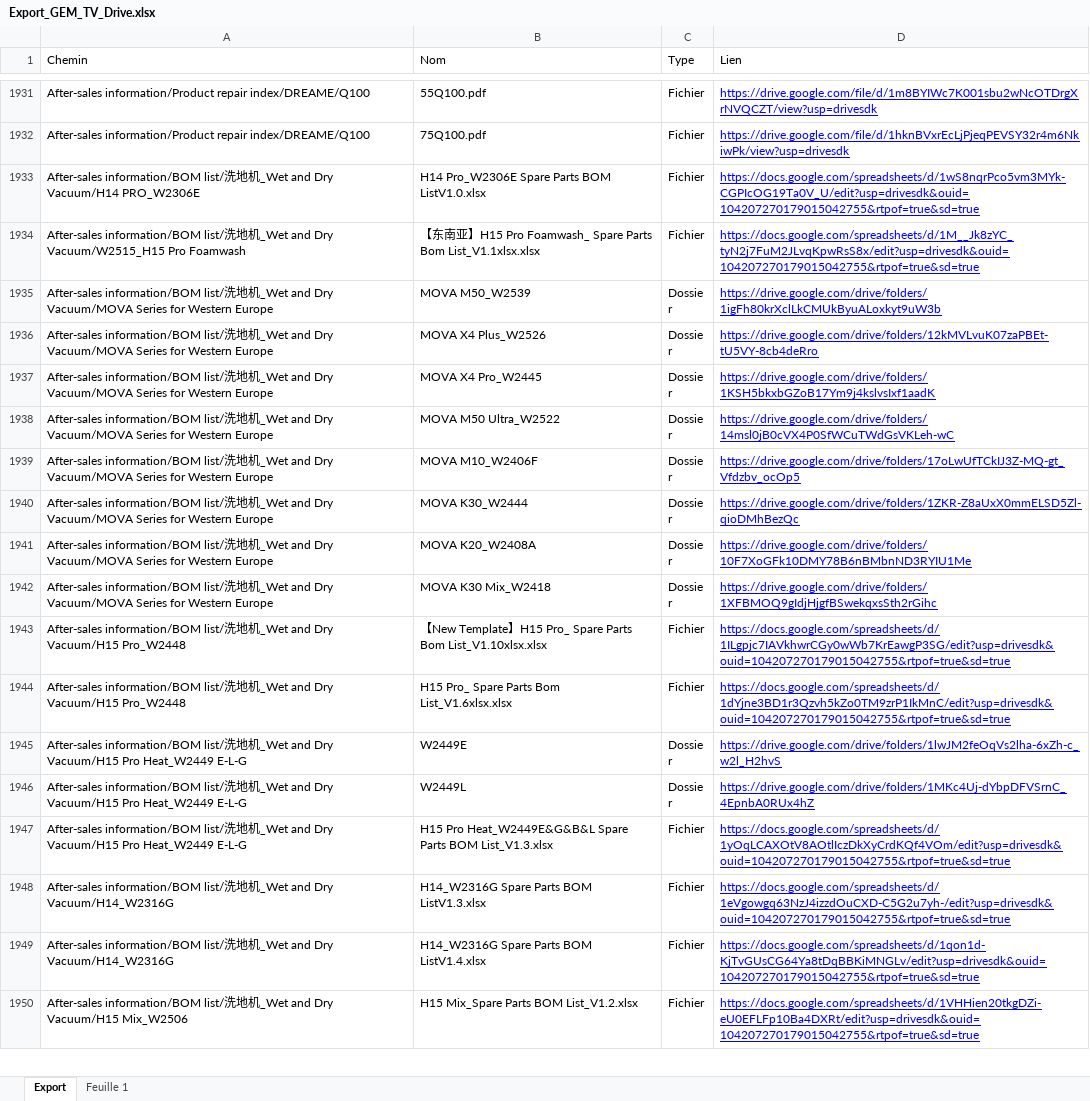
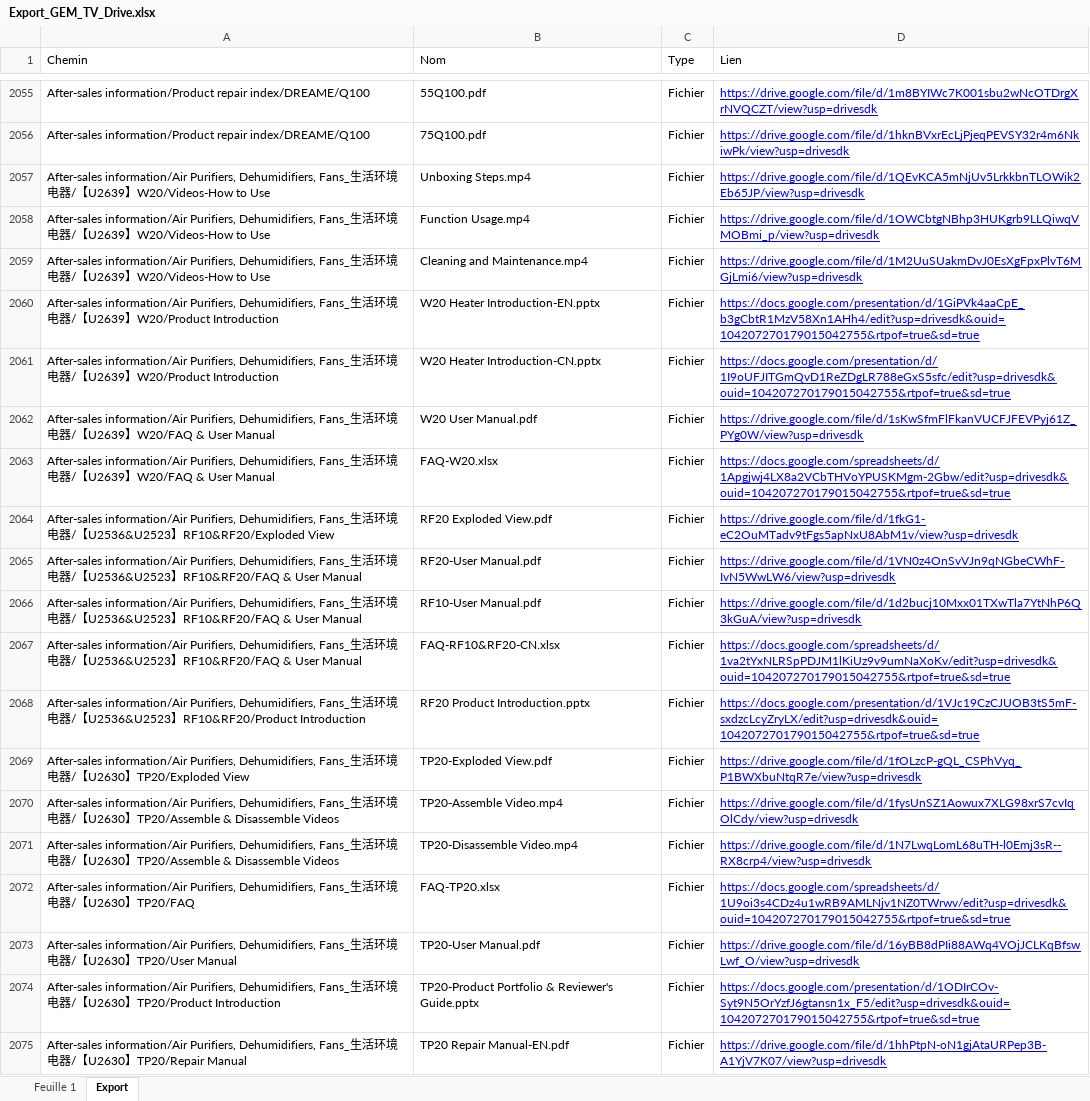
Before and after one commit to savvyfnacdarty/HUB_drive_constructeurs, an Excel workbook: dreame_sav/Export_GEM_TV_Drive.xlsx, sheet Export, drawn as a sheet; only a part is shown, gaps mark what is left out; the shorter side is filled out with more unchanged rows; values as stored, in another font and other column widths than the file's, no borders; charts and pictures not drawn; the diff covers the shown part only; the diff names each change by its address in the sheet, - before the commit and + after, or states it on an @@ line.

```diff
--- a/dreame_sav/Export_GEM_TV_Drive.xlsx (sheet Export)
+++ b/dreame_sav/Export_GEM_TV_Drive.xlsx (sheet Export)
@@ sheet tab order changed: Feuille 1 | Export @@
+row 2057: After-sales information/Air Purifiers, Dehumidifiers, Fans_生活环境电器/【U2639】W20/Videos-How to Use | Unboxing Steps.mp4 | Fichier | https://drive.google.com/file/d/1QEvKCA5mNjUv5LrkkbnTLOWik2Eb65JP/view?usp=drivesdk
+row 2058: After-sales information/Air Purifiers, Dehumidifiers, Fans_生活环境电器/【U2639】W20/Videos-How to Use | Function Usage.mp4 | Fichier | https://drive.google.com/file/d/1OWCbtgNBhp3HUKgrb9LLQiwqVMOBmi_p/view?usp=drivesdk
+row 2059: After-sales information/Air Purifiers, Dehumidifiers, Fans_生活环境电器/【U2639】W20/Videos-How to Use | Cleaning and Maintenance.mp4 | Fichier | https://drive.google.com/file/d/1M2UuSUakmDvJ0EsXgFpxPlvT6MGjLmi6/view?usp=drivesdk
+row 2060: After-sales information/Air Purifiers, Dehumidifiers, Fans_生活环境电器/【U2639】W20/Product Introduction | W20 Heater Introduction-EN.pptx | Fichier | https://docs.google.com/presentation/d/1GiPVk4aaCpE_b3gCbtR1MzV58Xn1AHh4/edit?usp=drivesdk&ouid=104207270179015042755&rtpof=true&sd=true
+row 2061: After-sales information/Air Purifiers, Dehumidifiers, Fans_生活环境电器/【U2639】W20/Product Introduction | W20 Heater Introduction-CN.pptx | Fichier | https://docs.google.com/presentation/d/1I9oUFJITGmQvD1ReZDgLR788eGxS5sfc/edit?usp=drivesdk&ouid=104207270179015042755&rtpof=true&sd=true
+row 2062: After-sales information/Air Purifiers, Dehumidifiers, Fans_生活环境电器/【U2639】W20/FAQ & User Manual | W20 User Manual.pdf | Fichier | https://drive.google.com/file/d/1sKwSfmFlFkanVUCFJFEVPyj61Z_PYg0W/view?usp=drivesdk
+row 2063: After-sales information/Air Purifiers, Dehumidifiers, Fans_生活环境电器/【U2639】W20/FAQ & User Manual | FAQ-W20.xlsx | Fichier | https://docs.google.com/spreadsheets/d/1Apgjwj4LX8a2VCbTHVoYPUSKMgm-2Gbw/edit?usp=drivesdk&ouid=104207270179015042755&rtpof=true&sd=true
+row 2064: After-sales information/Air Purifiers, Dehumidifiers, Fans_生活环境电器/【U2536&U2523】RF10&RF20/Exploded View | RF20 Exploded View.pdf | Fichier | https://drive.google.com/file/d/1fkG1-eC2OuMTadv9tFgs5apNxU8AbM1v/view?usp=drivesdk
+row 2065: After-sales information/Air Purifiers, Dehumidifiers, Fans_生活环境电器/【U2536&U2523】RF10&RF20/FAQ & User Manual | RF20-User Manual.pdf | Fichier | https://drive.google.com/file/d/1VN0z4OnSvVJn9qNGbeCWhF-IvN5WwLW6/view?usp=drivesdk
+row 2066: After-sales information/Air Purifiers, Dehumidifiers, Fans_生活环境电器/【U2536&U2523】RF10&RF20/FAQ & User Manual | RF10-User Manual.pdf | Fichier | https://drive.google.com/file/d/1d2bucj10Mxx01TXwTla7YtNhP6Q3kGuA/view?usp=drivesdk
+row 2067: After-sales information/Air Purifiers, Dehumidifiers, Fans_生活环境电器/【U2536&U2523】RF10&RF20/FAQ & User Manual | FAQ-RF10&RF20-CN.xlsx | Fichier | https://docs.google.com/spreadsheets/d/1va2tYxNLRSpPDJM1lKiUz9v9umNaXoKv/edit?usp=drivesdk&ouid=104207270179015042755&rtpof=true&sd=true
+row 2068: After-sales information/Air Purifiers, Dehumidifiers, Fans_生活环境电器/【U2536&U2523】RF10&RF20/Product Introduction | RF20 Product Introduction.pptx | Fichier | https://docs.google.com/presentation/d/1VJc19CzCJUOB3tS5mF-sxdzcLcyZryLX/edit?usp=drivesdk&ouid=104207270179015042755&rtpof=true&sd=true
+row 2069: After-sales information/Air Purifiers, Dehumidifiers, Fans_生活环境电器/【U2630】TP20/Exploded View | TP20-Exploded View.pdf | Fichier | https://drive.google.com/file/d/1fOLzcP-gQL_CSPhVyq_P1BWXbuNtqR7e/view?usp=drivesdk
+row 2070: After-sales information/Air Purifiers, Dehumidifiers, Fans_生活环境电器/【U2630】TP20/Assemble & Disassemble Videos | TP20-Assemble Video.mp4 | Fichier | https://drive.google.com/file/d/1fysUnSZ1Aowux7XLG98xrS7cvIqOlCdy/view?usp=drivesdk
+row 2071: After-sales information/Air Purifiers, Dehumidifiers, Fans_生活环境电器/【U2630】TP20/Assemble & Disassemble Videos | TP20-Disassemble Video.mp4 | Fichier | https://drive.google.com/file/d/1N7LwqLomL68uTH-l0Emj3sR--RX8crp4/view?usp=drivesdk
+row 2072: After-sales information/Air Purifiers, Dehumidifiers, Fans_生活环境电器/【U2630】TP20/FAQ | FAQ-TP20.xlsx | Fichier | https://docs.google.com/spreadsheets/d/1U9oi3s4CDz4u1wRB9AMLNjv1NZ0TWrwv/edit?usp=drivesdk&ouid=104207270179015042755&rtpof=true&sd=true
+row 2073: After-sales information/Air Purifiers, Dehumidifiers, Fans_生活环境电器/【U2630】TP20/User Manual | TP20-User Manual.pdf | Fichier | https://drive.google.com/file/d/16yBB8dPIi88AWq4VOjJCLKqBfswLwf_O/view?usp=drivesdk
+row 2074: After-sales information/Air Purifiers, Dehumidifiers, Fans_生活环境电器/【U2630】TP20/Product Introduction | TP20-Product Portfolio & Reviewer's Guide.pptx | Fichier | https://docs.google.com/presentation/d/1ODIrCOv-Syt9N5OrYzfJ6gtansn1x_F5/edit?usp=drivesdk&ouid=104207270179015042755&rtpof=true&sd=true
+row 2075: After-sales information/Air Purifiers, Dehumidifiers, Fans_生活环境电器/【U2630】TP20/Repair Manual | TP20 Repair Manual-EN.pdf | Fichier | https://drive.google.com/file/d/1hhPtpN-oN1gjAtaURPep3B-A1YjV7K07/view?usp=drivesdk
```
Also changed, not shown: 313 added rows, 41 removed rows, 28 moved rows and 54 edited cells elsewhere in this sheet, charts or pictures.
